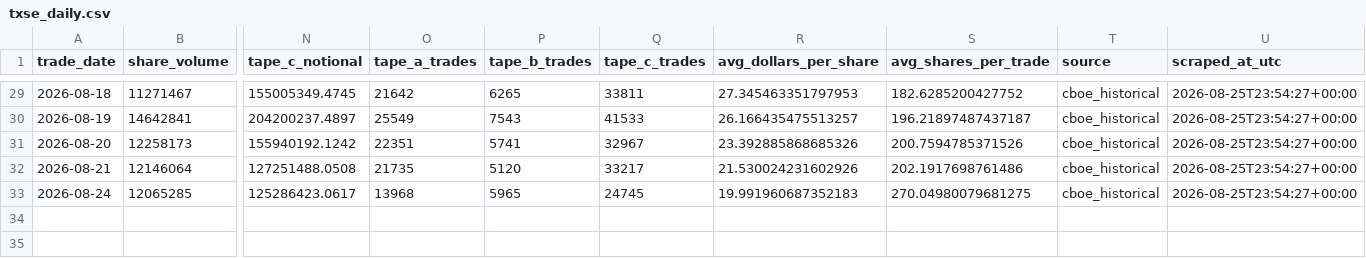
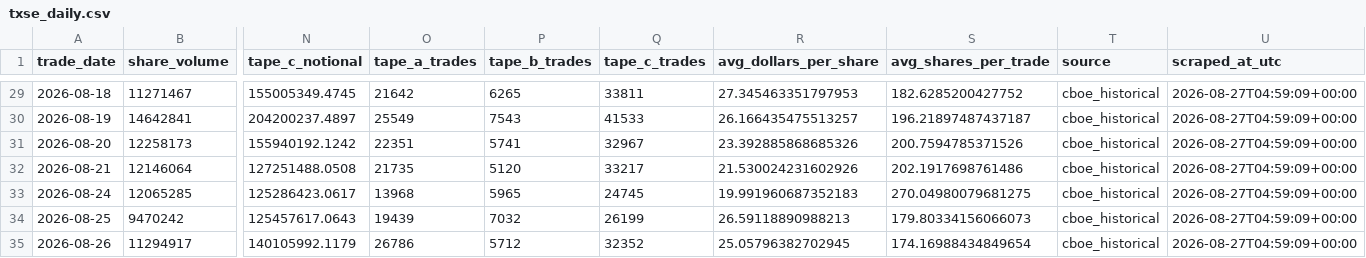
Before and after one commit to MarcusRWDTCU/TXSE-Volume-Scraper, a CSV file: data/txse_daily.csv, drawn as a sheet; only a part is shown, gaps mark what is left out; rows hold the shown columns only; the diff covers the shown part only; the diff names each change by its address in the sheet, - before the commit and + after, or states it on an @@ line.

```diff
--- a/data/txse_daily.csv
+++ b/data/txse_daily.csv
-U29:U33 (scraped_at_utc): 2026-08-25T23:54:27+00:00
+U29:U33 (scraped_at_utc): 2026-08-27T04:59:09+00:00
+row 34: 2026-08-25 | 9470242 | 125457617.0643 | 19439 | 7032 | 26199 | 26.59118890988213 | 179.80334156066073 | cboe_historical | 2026-08-27T04:59:09+00:00
+row 35: 2026-08-26 | 11294917 | 140105992.1179 | 26786 | 5712 | 32352 | 25.05796382702945 | 174.16988434849654 | cboe_historical | 2026-08-27T04:59:09+00:00
```
Also changed, not shown: 27 edited cells elsewhere in this file, data/txse_weekly.csv, 6 other files.
